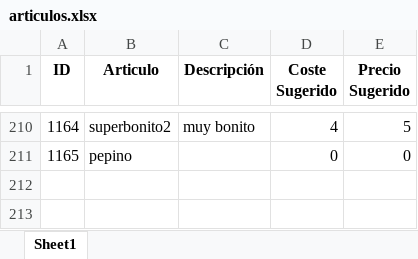
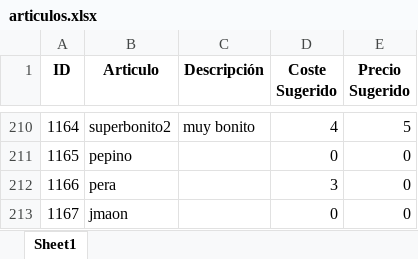
Before and after one commit to polri1100/Marta, an Excel workbook: data/articulos.xlsx, sheet Sheet1, drawn as a sheet; only a part is shown, gaps mark what is left out; values as stored, in another font and other column widths than the file's, no borders; the diff names each change by its address in the sheet, - before the commit and + after, or states it on an @@ line.

```diff
--- a/data/articulos.xlsx (sheet Sheet1)
+++ b/data/articulos.xlsx (sheet Sheet1)
+row 212: 1166 | pera |  | 3 | 0
+row 213: 1167 | jmaon |  | 0 | 0
```
Also changed, not shown: data/clientes.xlsx, data/pedidos.xlsx, 5 other files.
